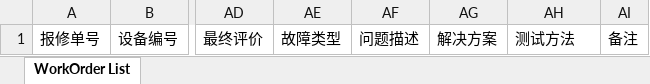
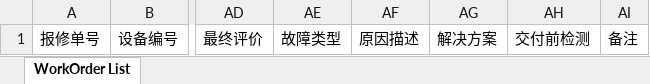
Before and after one commit to masogit/hc-apm-web, an Excel workbook: src/src/main/webapp/portal/wo/woExport/APM_WorkOrder_Template.xlsx, sheet WorkOrder List, drawn as a sheet; only a part is shown, gaps mark what is left out; values as stored, in another font and other column widths than the file's, no borders; the diff names each change by its address in the sheet, - before the commit and + after, or states it on an @@ line.

```diff
--- a/src/src/main/webapp/portal/wo/woExport/APM_WorkOrder_Template.xlsx (sheet WorkOrder List)
+++ b/src/src/main/webapp/portal/wo/woExport/APM_WorkOrder_Template.xlsx (sheet WorkOrder List)
-AF1: 问题描述
+AF1: 原因描述
-AH1: 测试方法
+AH1: 交付前检测
```
Also changed, not shown: 1 other file.
